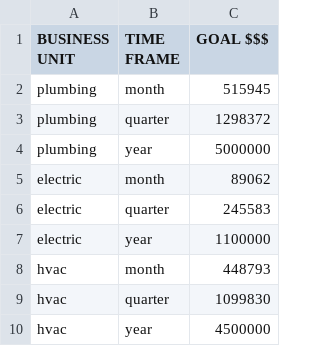
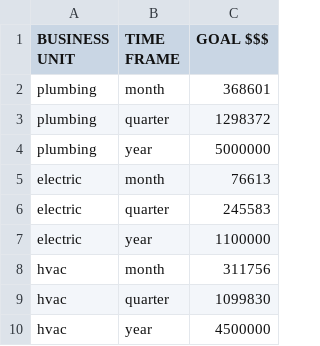
Before and after one commit to johnwayne95/Tiger, a CSV file: goals.csv, drawn as a sheet.

```diff
--- a/goals.csv
+++ b/goals.csv
@@ -1,9 +1,9 @@
 BUSINESS UNIT,TIME FRAME,GOAL $$$
-plumbing,month,515945
+plumbing,month,368601
 plumbing,quarter,1298372
 plumbing,year,5000000
-electric,month,89062
+electric,month,76613
 electric,quarter,245583
 electric,year,1100000
-hvac,month,448793
+hvac,month,311756
 hvac,quarter,1099830
```
Also changed, not shown: Techlist.csv, 4 other files.
